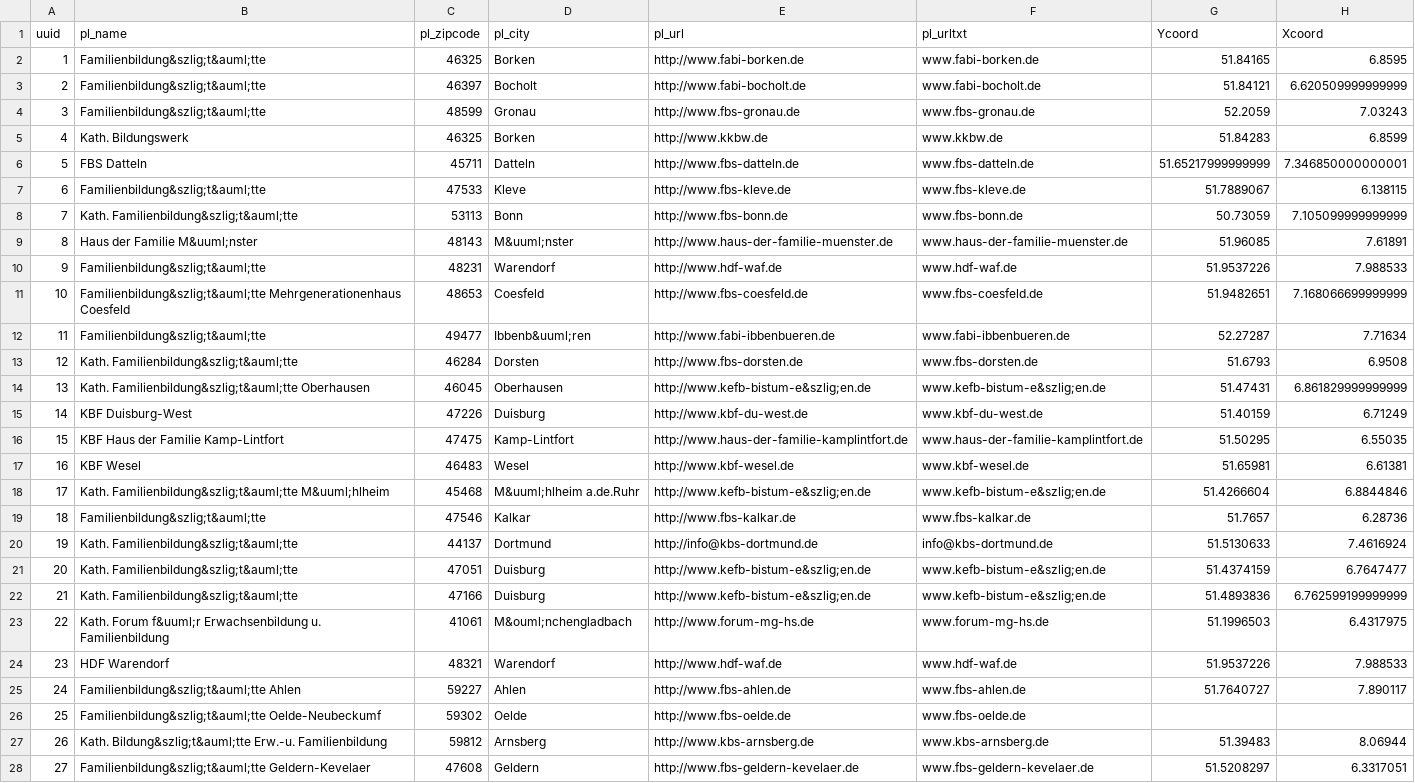
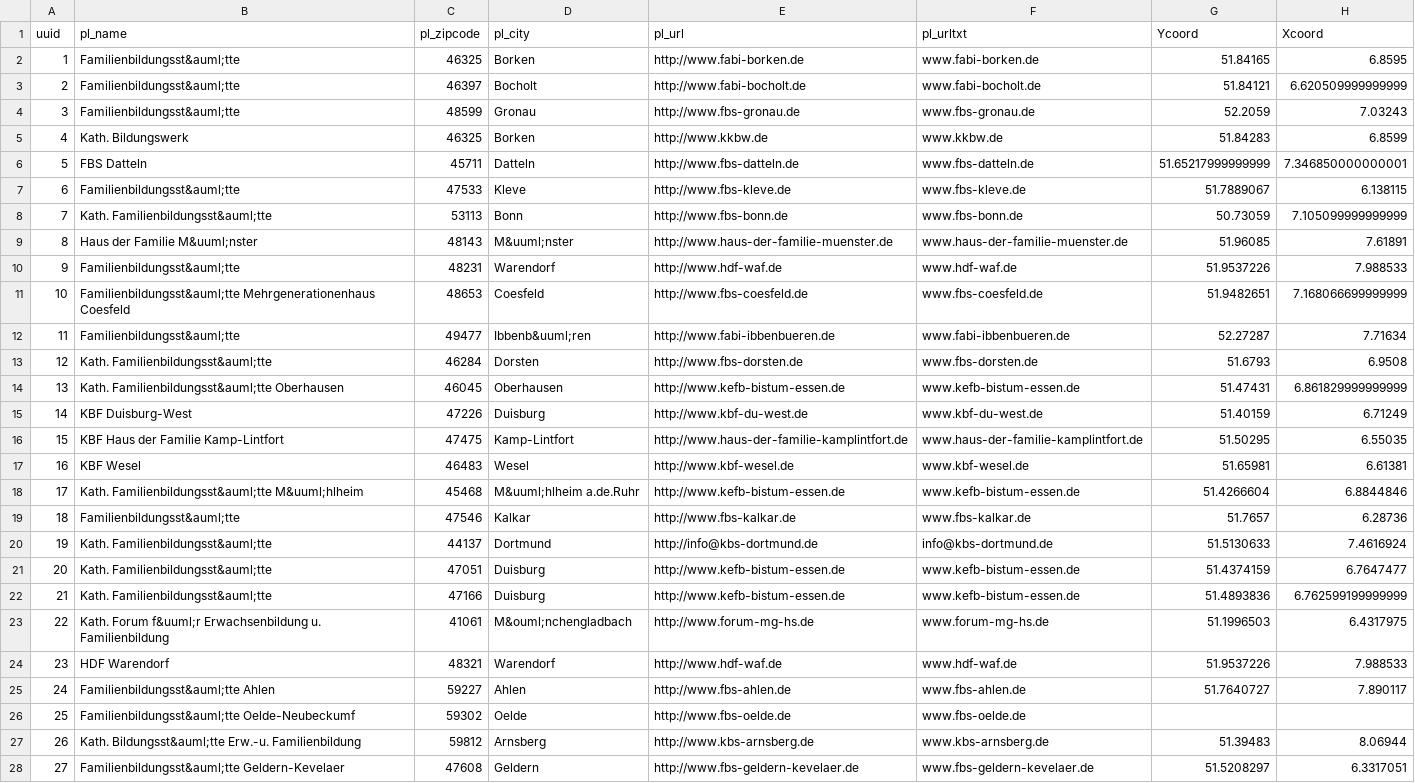
Before and after one commit to kidix/kurssuche, a CSV file: data/kidixplaces.csv, drawn as a sheet; only a part is shown; the diff covers the shown part only; the diff names each change by its address in the sheet, - before the commit and + after, or states it on an @@ line.

Commit message:
Change to HTML coding

```diff
--- a/data/kidixplaces.csv
+++ b/data/kidixplaces.csv
-B2:B4 (pl_name): Familienbildung&szlig;t&auml;tte
+B2:B4 (pl_name): Familienbildungsst&auml;tte
-B7 (pl_name): Familienbildung&szlig;t&auml;tte
+B7 (pl_name): Familienbildungsst&auml;tte
-B8 (pl_name): Kath. Familienbildung&szlig;t&auml;tte
+B8 (pl_name): Kath. Familienbildungsst&auml;tte
-B10 (pl_name): Familienbildung&szlig;t&auml;tte
+B10 (pl_name): Familienbildungsst&auml;tte
-B11 (pl_name): Familienbildung&szlig;t&auml;tte Mehrgenerationenhaus Coesfeld
+B11 (pl_name): Familienbildungsst&auml;tte Mehrgenerationenhaus Coesfeld
-B12 (pl_name): Familienbildung&szlig;t&auml;tte
+B12 (pl_name): Familienbildungsst&auml;tte
-B13 (pl_name): Kath. Familienbildung&szlig;t&auml;tte
+B13 (pl_name): Kath. Familienbildungsst&auml;tte
-B14 (pl_name): Kath. Familienbildung&szlig;t&auml;tte Oberhausen
+B14 (pl_name): Kath. Familienbildungsst&auml;tte Oberhausen
-E14 (pl_url): http://www.kefb-bistum-e&szlig;en.de
+E14 (pl_url): http://www.kefb-bistum-essen.de
-F14 (pl_urltxt): www.kefb-bistum-e&szlig;en.de
+F14 (pl_urltxt): www.kefb-bistum-essen.de
-B18 (pl_name): Kath. Familienbildung&szlig;t&auml;tte M&uuml;hlheim
+B18 (pl_name): Kath. Familienbildungsst&auml;tte M&uuml;hlheim
-E18 (pl_url): http://www.kefb-bistum-e&szlig;en.de
+E18 (pl_url): http://www.kefb-bistum-essen.de
-F18 (pl_urltxt): www.kefb-bistum-e&szlig;en.de
+F18 (pl_urltxt): www.kefb-bistum-essen.de
-B19 (pl_name): Familienbildung&szlig;t&auml;tte
+B19 (pl_name): Familienbildungsst&auml;tte
-B20:B22 (pl_name): Kath. Familienbildung&szlig;t&auml;tte
+B20:B22 (pl_name): Kath. Familienbildungsst&auml;tte
-E21:E22 (pl_url): http://www.kefb-bistum-e&szlig;en.de
+E21:E22 (pl_url): http://www.kefb-bistum-essen.de
-F21:F22 (pl_urltxt): www.kefb-bistum-e&szlig;en.de
+F21:F22 (pl_urltxt): www.kefb-bistum-essen.de
-B25 (pl_name): Familienbildung&szlig;t&auml;tte Ahlen
+B25 (pl_name): Familienbildungsst&auml;tte Ahlen
-B26 (pl_name): Familienbildung&szlig;t&auml;tte Oelde-Neubeckumf
+B26 (pl_name): Familienbildungsst&auml;tte Oelde-Neubeckumf
-B27 (pl_name): Kath. Bildung&szlig;t&auml;tte Erw.-u. Familienbildung
+B27 (pl_name): Kath. Bildungsst&auml;tte Erw.-u. Familienbildung
-B28 (pl_name): Familienbildung&szlig;t&auml;tte Geldern-Kevelaer
+B28 (pl_name): Familienbildungsst&auml;tte Geldern-Kevelaer
```
Also changed, not shown: 38 edited cells elsewhere in this file.
